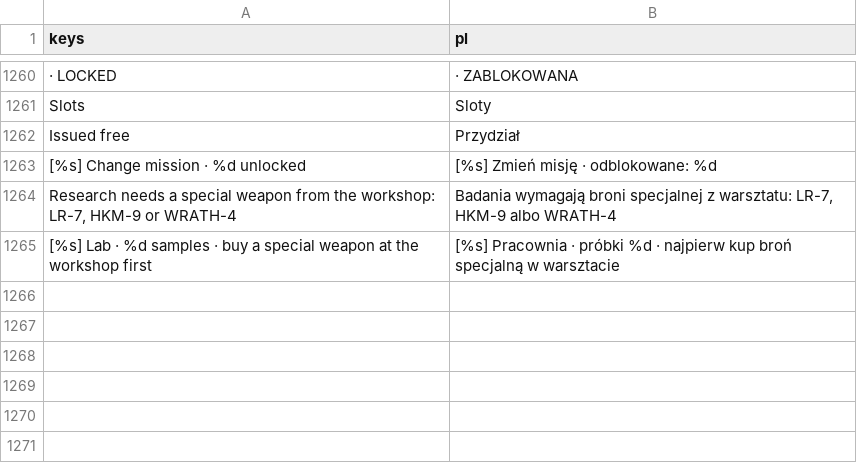
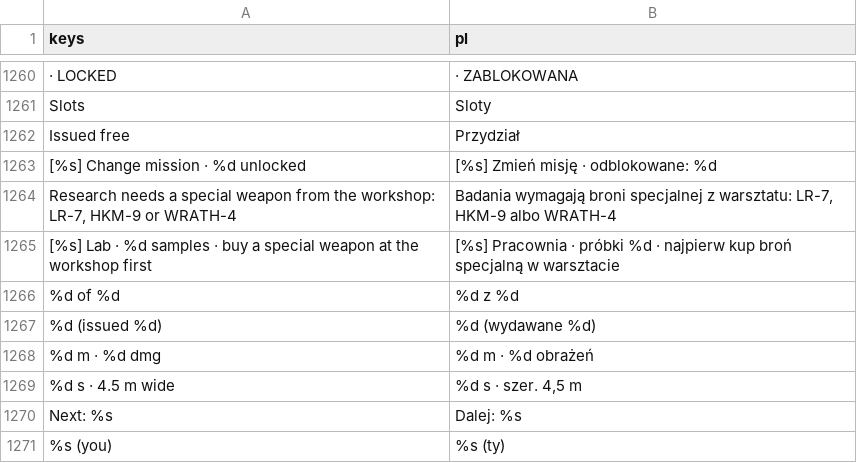
Before and after one commit to ssiwm/gameon, a CSV file: prototype/translations/ui.csv, drawn as a sheet; only a part is shown, gaps mark what is left out; the diff names each change by its address in the sheet, - before the commit and + after, or states it on an @@ line.

```diff
--- a/prototype/translations/ui.csv
+++ b/prototype/translations/ui.csv
+row 1266: %d of %d | %d z %d
+row 1267: %d (issued %d) | %d (wydawane %d)
+row 1268: %d m · %d dmg | %d m · %d obrażeń
+row 1269: %d s · 4.5 m wide | %d s · szer. 4,5 m
+row 1270: Next: %s | Dalej: %s
+row 1271: %s (you) | %s (ty)
```
Also changed, not shown: prototype/translations/plural.csv, 15 other files.
